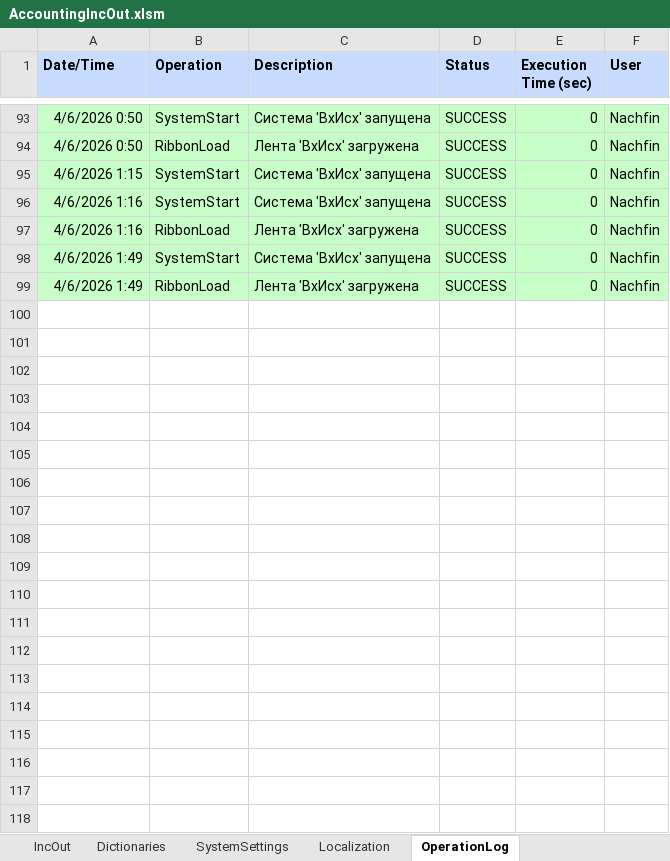
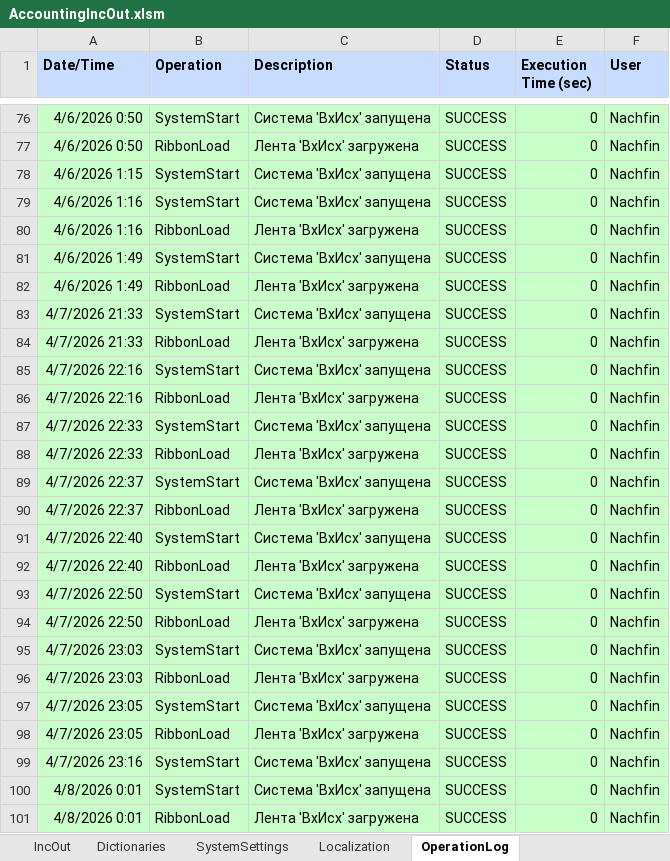
Before and after one commit to kerzhaev/AccountingIncOut, an Excel workbook: AccountingIncOut.xlsm, sheet OperationLog, drawn as a sheet; only a part is shown, gaps mark what is left out; values as stored, in another font and other column widths than the file's, no borders; the diff covers the shown part only; the diff names each change by its address in the sheet, - before the commit and + after, or states it on an @@ line.

```diff
--- a/AccountingIncOut.xlsm (sheet OperationLog)
+++ b/AccountingIncOut.xlsm (sheet OperationLog)
+row 83: 4/7/2026 21:33 | SystemStart | Система 'ВхИсх' запущена | SUCCESS | 0 | Nachfin
+row 84: 4/7/2026 21:33 | RibbonLoad | Лента 'ВхИсх' загружена | SUCCESS | 0 | Nachfin
+row 85: 4/7/2026 22:16 | SystemStart | Система 'ВхИсх' запущена | SUCCESS | 0 | Nachfin
+row 86: 4/7/2026 22:16 | RibbonLoad | Лента 'ВхИсх' загружена | SUCCESS | 0 | Nachfin
+row 87: 4/7/2026 22:33 | SystemStart | Система 'ВхИсх' запущена | SUCCESS | 0 | Nachfin
+row 88: 4/7/2026 22:33 | RibbonLoad | Лента 'ВхИсх' загружена | SUCCESS | 0 | Nachfin
+row 89: 4/7/2026 22:37 | SystemStart | Система 'ВхИсх' запущена | SUCCESS | 0 | Nachfin
+row 90: 4/7/2026 22:37 | RibbonLoad | Лента 'ВхИсх' загружена | SUCCESS | 0 | Nachfin
+row 91: 4/7/2026 22:40 | SystemStart | Система 'ВхИсх' запущена | SUCCESS | 0 | Nachfin
+row 92: 4/7/2026 22:40 | RibbonLoad | Лента 'ВхИсх' загружена | SUCCESS | 0 | Nachfin
+row 93: 4/7/2026 22:50 | SystemStart | Система 'ВхИсх' запущена | SUCCESS | 0 | Nachfin
+row 94: 4/7/2026 22:50 | RibbonLoad | Лента 'ВхИсх' загружена | SUCCESS | 0 | Nachfin
+row 95: 4/7/2026 23:03 | SystemStart | Система 'ВхИсх' запущена | SUCCESS | 0 | Nachfin
+row 96: 4/7/2026 23:03 | RibbonLoad | Лента 'ВхИсх' загружена | SUCCESS | 0 | Nachfin
+row 97: 4/7/2026 23:05 | SystemStart | Система 'ВхИсх' запущена | SUCCESS | 0 | Nachfin
+row 98: 4/7/2026 23:05 | RibbonLoad | Лента 'ВхИсх' загружена | SUCCESS | 0 | Nachfin
+row 99: 4/7/2026 23:16 | SystemStart | Система 'ВхИсх' запущена | SUCCESS | 0 | Nachfin
+row 100: 4/8/2026 0:01 | SystemStart | Система 'ВхИсх' запущена | SUCCESS | 0 | Nachfin
+row 101: 4/8/2026 0:01 | RibbonLoad | Лента 'ВхИсх' загружена | SUCCESS | 0 | Nachfin
```
Also changed, not shown: 17 removed rows elsewhere in this sheet, sheet SystemSettings, 3 other files.
